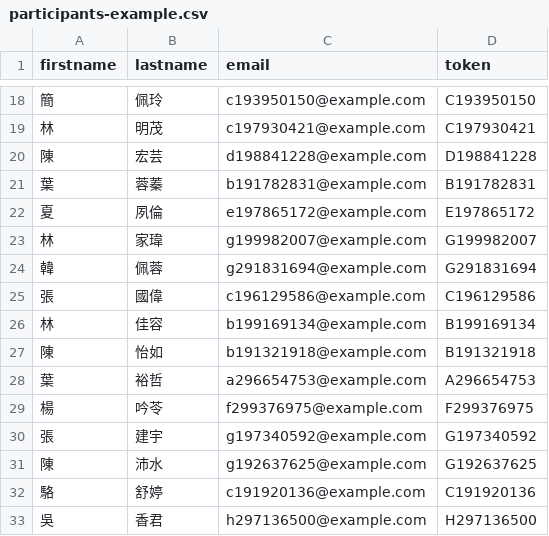
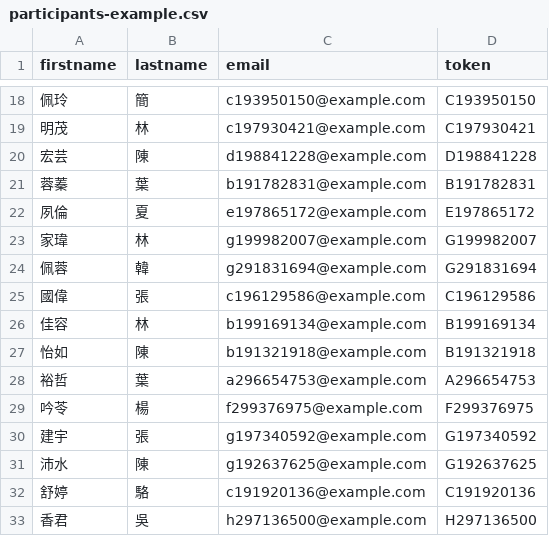
Before and after one commit to imacat/learning-limesurvey, a CSV file: participants-example.csv, drawn as a sheet; only a part is shown, gaps mark what is left out; the diff covers the shown part only.

```diff
--- a/participants-example.csv
+++ b/participants-example.csv
@@ -18,16 +18,16 @@ firstname,lastname,email,token
-簡,佩玲,c193950150@example.com,C193950150
-林,明茂,c197930421@example.com,C197930421
-陳,宏芸,d198841228@example.com,D198841228
-葉,蓉蓁,b191782831@example.com,B191782831
-夏,夙倫,e197865172@example.com,E197865172
-林,家瑋,g199982007@example.com,G199982007
-韓,佩蓉,g291831694@example.com,G291831694
-張,國偉,c196129586@example.com,C196129586
-林,佳容,b199169134@example.com,B199169134
-陳,怡如,b191321918@example.com,B191321918
-葉,裕哲,a296654753@example.com,A296654753
-楊,吟苓,f299376975@example.com,F299376975
-張,建宇,g197340592@example.com,G197340592
-陳,沛水,g192637625@example.com,G192637625
-駱,舒婷,c191920136@example.com,C191920136
-吳,香君,h297136500@example.com,H297136500
+佩玲,簡,c193950150@example.com,C193950150
+明茂,林,c197930421@example.com,C197930421
+宏芸,陳,d198841228@example.com,D198841228
+蓉蓁,葉,b191782831@example.com,B191782831
+夙倫,夏,e197865172@example.com,E197865172
+家瑋,林,g199982007@example.com,G199982007
+佩蓉,韓,g291831694@example.com,G291831694
+國偉,張,c196129586@example.com,C196129586
+佳容,林,b199169134@example.com,B199169134
+怡如,陳,b191321918@example.com,B191321918
+裕哲,葉,a296654753@example.com,A296654753
+吟苓,楊,f299376975@example.com,F299376975
+建宇,張,g197340592@example.com,G197340592
+沛水,陳,g192637625@example.com,G192637625
+舒婷,駱,c191920136@example.com,C191920136
+香君,吳,h297136500@example.com,H297136500
```
Also changed, not shown: 168 edited cells elsewhere in this file, 30 other files.
